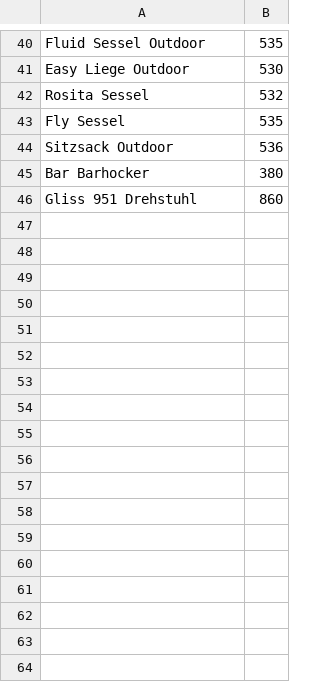
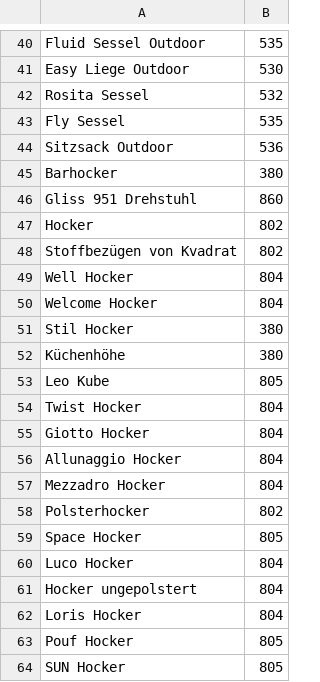
Before and after one commit to siniypin/XMLConverter, a CSV file: dictionary/desigano-prod-name-mapping.csv, drawn as a sheet; only a part is shown, gaps mark what is left out; the diff covers the shown part only.

Commit message:
mapped desigano, fixed quelle and moemax

```diff
--- a/dictionary/desigano-prod-name-mapping.csv
+++ b/dictionary/desigano-prod-name-mapping.csv
@@ -44,3 +44,21 @@ Fly Sessel,535
 Sitzsack Outdoor,536
-Bar Barhocker,380
+Barhocker,380
 Gliss 951 Drehstuhl,860
+Hocker,802
+Stoffbezügen von Kvadrat,802
+Well Hocker,804
+Welcome Hocker,804
+Stil Hocker,380
+Küchenhöhe,380
+Leo Kube,805
+Twist Hocker,804
+Giotto Hocker,804
+Allunaggio Hocker,804
+Mezzadro Hocker,804
+Polsterhocker,802
+Space Hocker,805
+Luco Hocker,804
+Hocker ungepolstert,804
+Loris Hocker,804
+Pouf Hocker,805
+SUN Hocker,805
```
Also changed, not shown: 58 added rows elsewhere in this file, dictionary/desigano-prod-cat-mapping.csv, dictionary/desigano-sandbox-cat-mapping.csv, 5 other files.
